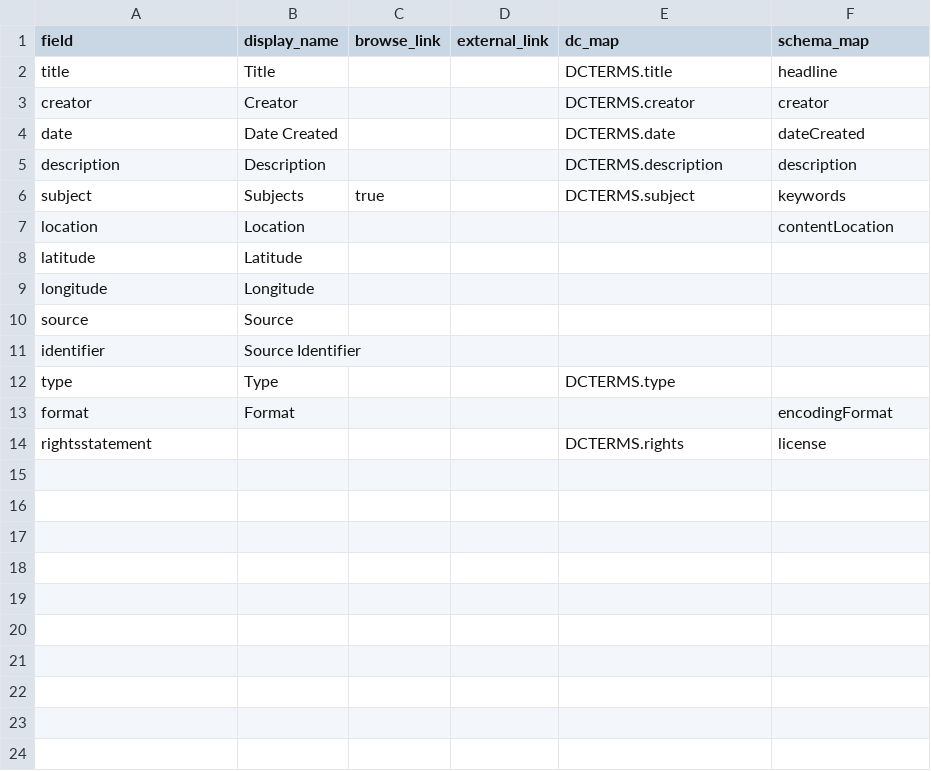
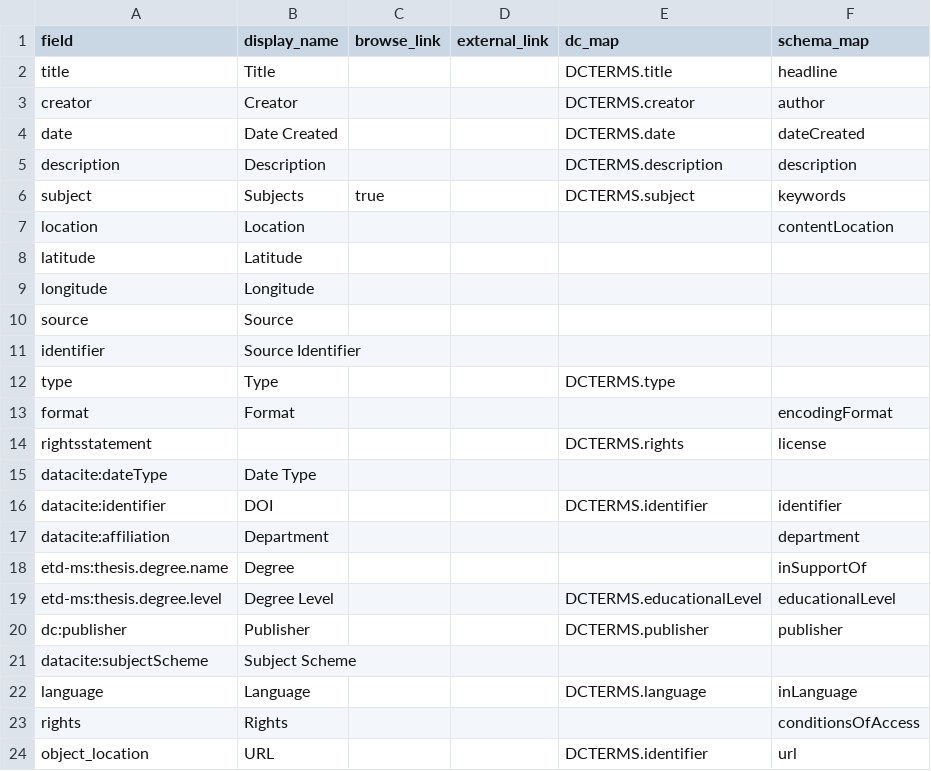
Before and after one commit to info663-fa23/team5, a CSV file: _data/config-metadata.csv, drawn as a sheet.

Commit message:
Update config-metadata.csv

```diff
--- a/_data/config-metadata.csv
+++ b/_data/config-metadata.csv
@@ -2,3 +2,3 @@ field,display_name,browse_link,external_link,dc_map,schema_map
 title,Title,,,DCTERMS.title,headline
-creator,Creator,,,DCTERMS.creator,creator
+creator,Creator,,,DCTERMS.creator,author
 date,Date Created,,,DCTERMS.date,dateCreated
@@ -14 +14,11 @@ format,Format,,,,encodingFormat
 rightsstatement,,,,DCTERMS.rights,license
+datacite:dateType,Date Type,,,,
+datacite:identifier,DOI,,,DCTERMS.identifier,identifier
+datacite:affiliation,Department,,,,department
+etd-ms:thesis.degree.name,Degree,,,,inSupportOf
+etd-ms:thesis.degree.level,Degree Level,,,DCTERMS.educationalLevel,educationalLevel
+dc:publisher,Publisher,,,DCTERMS.publisher,publisher
+datacite:subjectScheme,Subject Scheme,,,,
+language,Language,,,DCTERMS.language,inLanguage
+rights,Rights,,,,conditionsOfAccess
+object_location,URL,,,DCTERMS.identifier,url
```
